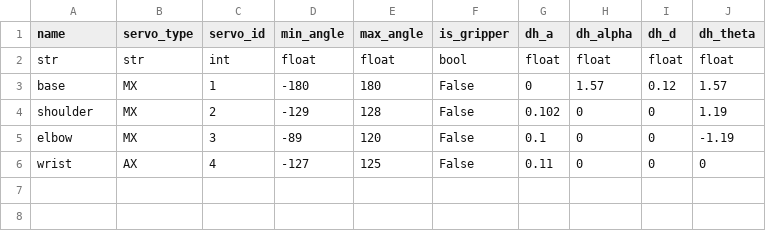
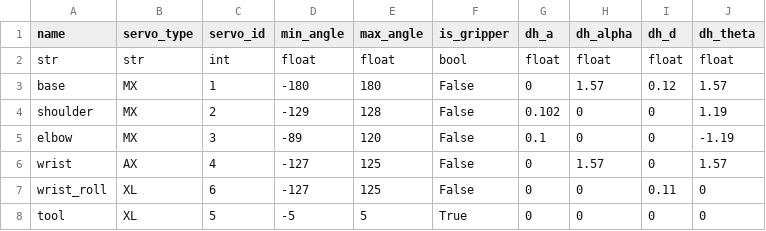
Before and after one commit to saptadeb/armLab, a CSV file: config/rexarm_config.csv, drawn as a sheet.

Commit message:
added wrist motors to config

```diff
--- a/config/rexarm_config.csv
+++ b/config/rexarm_config.csv
@@ -5,2 +5,4 @@ shoulder,MX,2,-129,128,False,0.102,0,0,1.19
 elbow,MX,3,-89,120,False,0.1,0,0,-1.19
-wrist,AX,4,-127,125,False,0.11,0,0,0
+wrist,AX,4,-127,125,False,0,1.57,0,1.57
+wrist_roll,XL,6,-127,125,False,0,0,0.11,0
+tool,XL,5,-5,5,True,0,0,0,0
```
Also changed, not shown: 2 other files.
